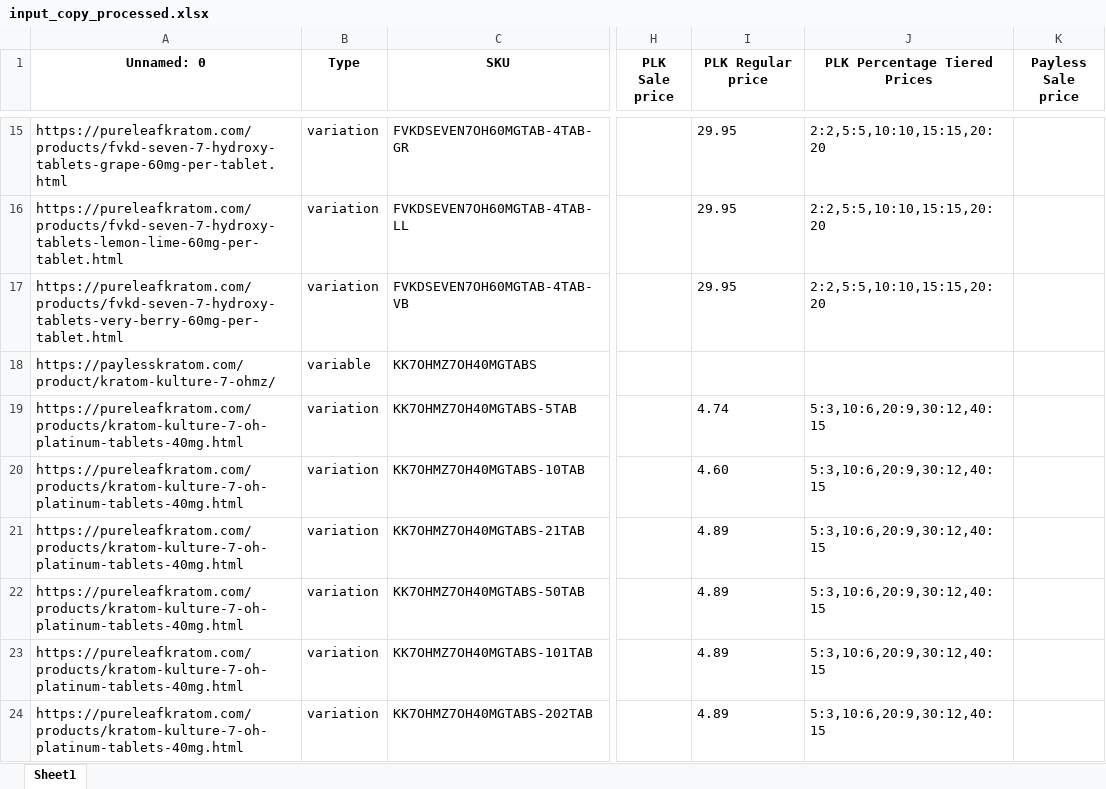
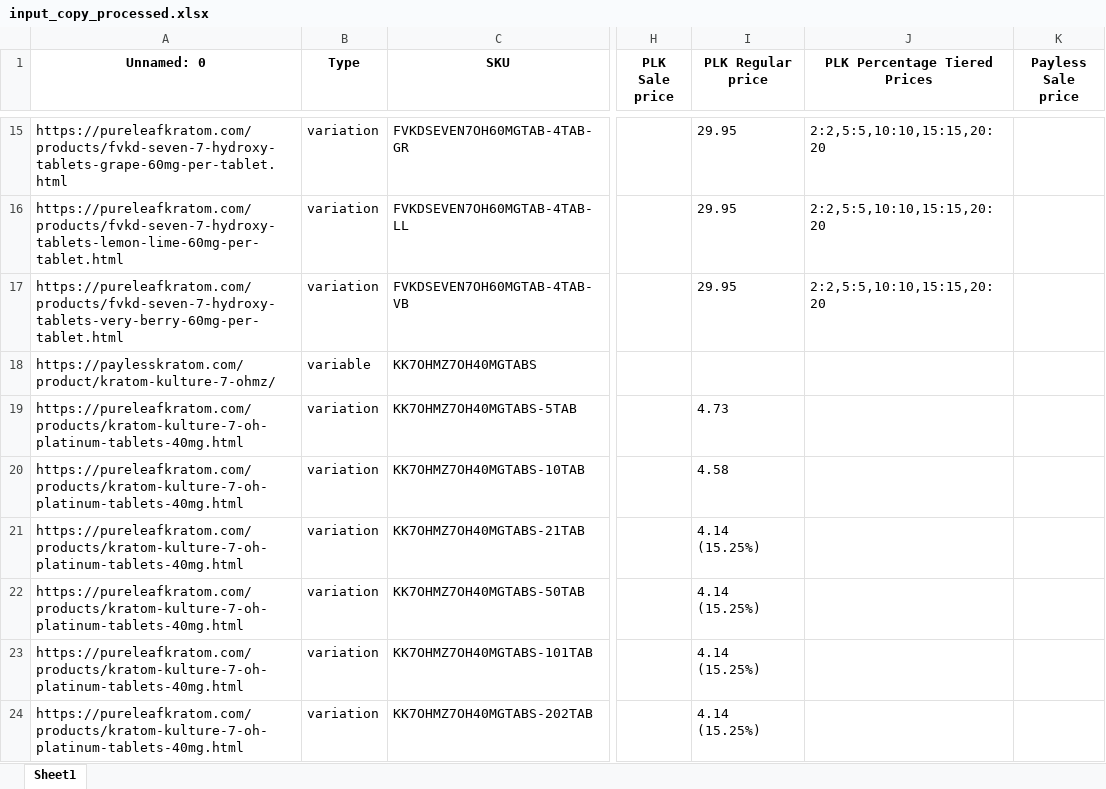
Before and after one commit to DarkzAtom/vaheUpwork, an Excel workbook: input_copy_processed.xlsx, sheet Sheet1, drawn as a sheet; only a part is shown, gaps mark what is left out; values as stored, in another font and other column widths than the file's, no borders; the diff covers the shown part only; the diff names each change by its address in the sheet, - before the commit and + after, or states it on an @@ line.

```diff
--- a/input_copy_processed.xlsx (sheet Sheet1)
+++ b/input_copy_processed.xlsx (sheet Sheet1)
-I19 (PLK Regular price): 4.74
+I19 (PLK Regular price): 4.73
-J19:J24 (PLK Percentage Tiered Prices): 5:3,10:6,20:9,30:12,40:15
+J19:J24 (PLK Percentage Tiered Prices): (empty)
-I20 (PLK Regular price): 4.60
+I20 (PLK Regular price): 4.58
-I21:I24 (PLK Regular price): 4.89
+I21:I24 (PLK Regular price): 4.14 (15.25%)
```
Also changed, not shown: 16 edited cells elsewhere in this sheet, 1 other file.
